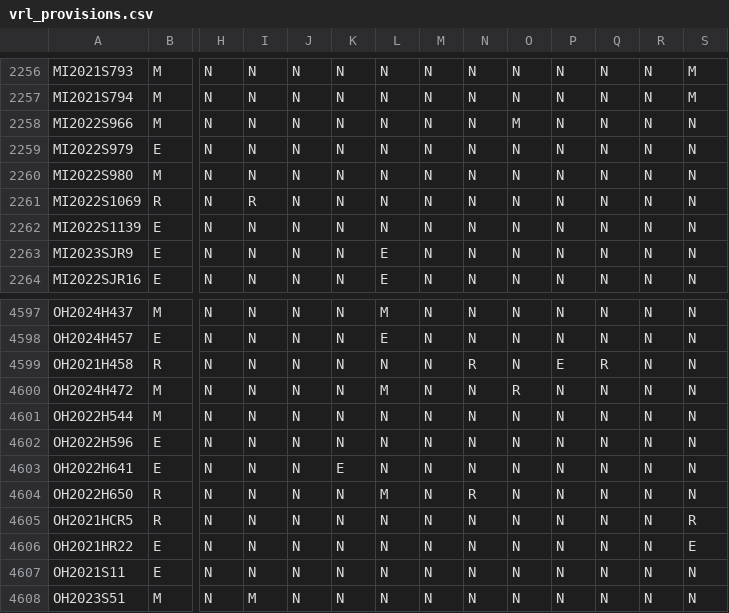
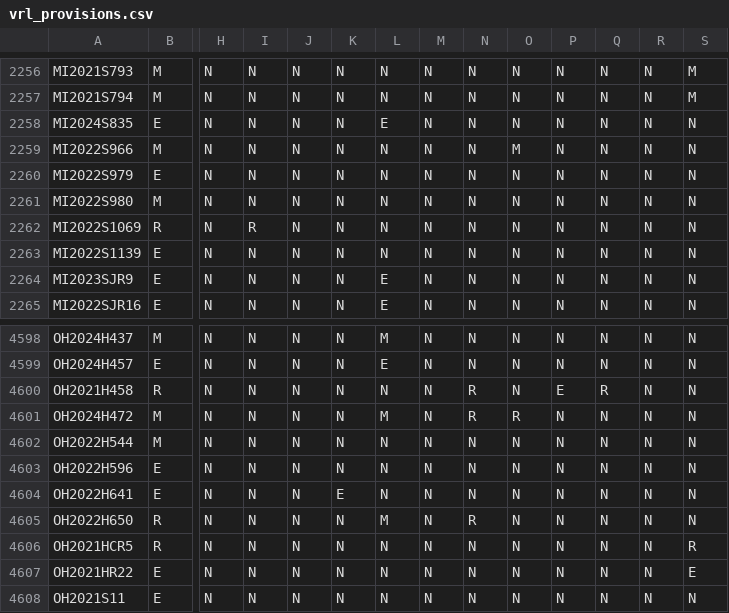
Before and after one commit to jloffredo2/state-elect-law-db, a CSV file: output/vrl_provisions.csv, drawn as a sheet; only a part is shown, gaps mark what is left out; the shorter side is filled out with more unchanged rows; addresses are those after the commit; rows hold the shown columns only; the diff names each change by its address in the sheet, - before the commit and + after, or states it on an @@ line.

```diff
--- a/output/vrl_provisions.csv
+++ b/output/vrl_provisions.csv
+row 2258: MI2024S835 | E | N | N | N | N | E | N | N | N | N | N | N | N
-N4601: N
+N4601: R
```
Also changed, not shown: 4 other files.
